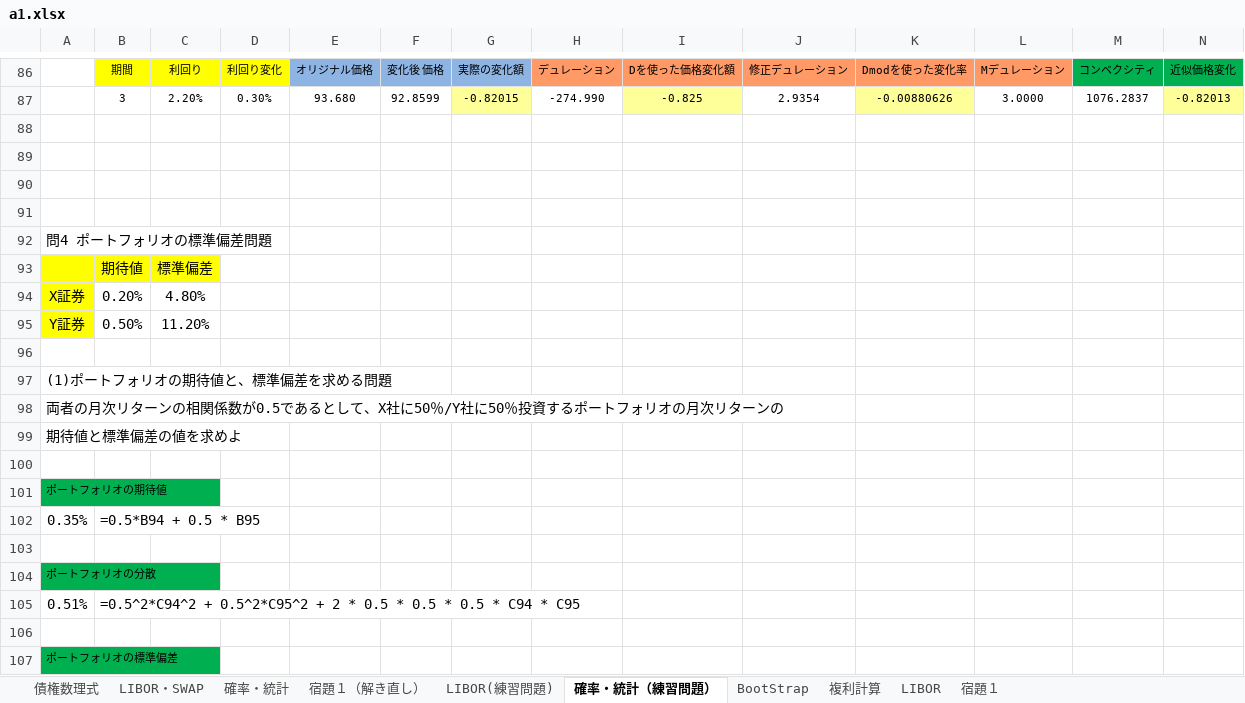
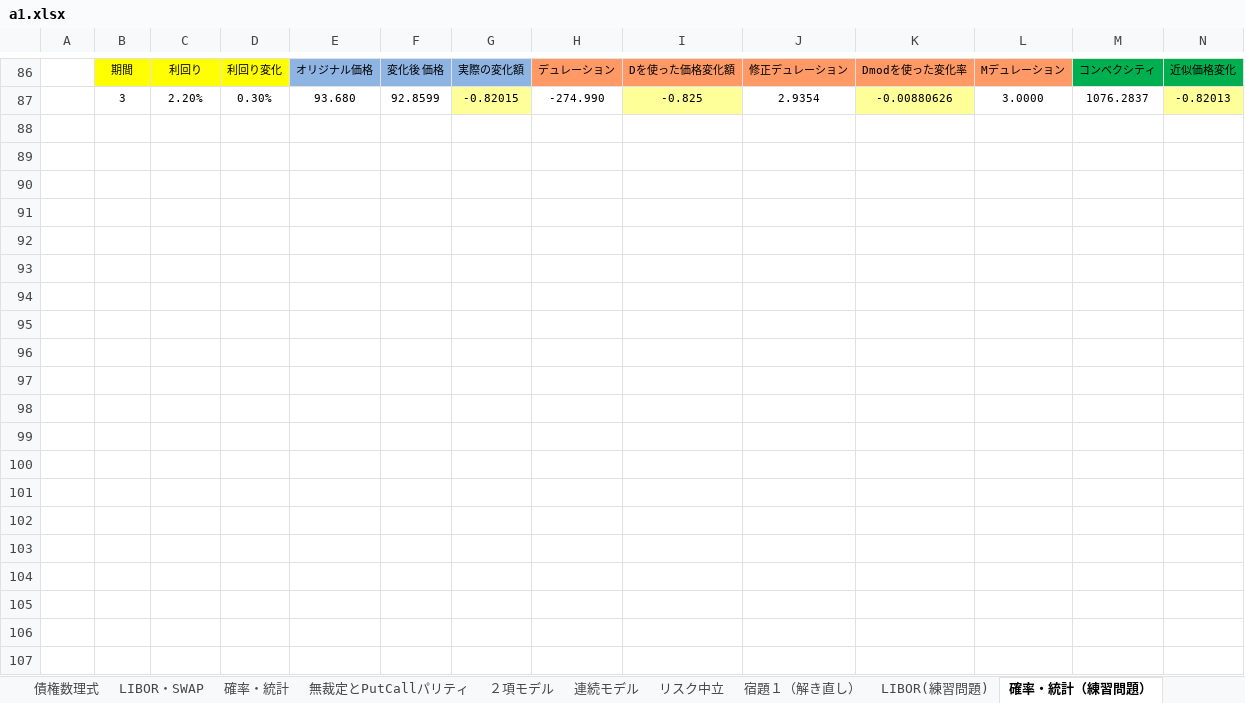
Before and after one commit to kyouken/dbvm, an Excel workbook: a1.xlsx, sheet 確率・統計（練習問題）, drawn as a sheet; only a part is shown, gaps mark what is left out; values as stored, in another font and other column widths than the file's, no borders; the diff covers the shown part only; the diff names each change by its address in the sheet, - before the commit and + after, or states it on an @@ line.

```diff
--- a/a1.xlsx (sheet 確率・統計（練習問題）)
+++ b/a1.xlsx (sheet 確率・統計（練習問題）)
+sheet tab: 無裁定とPutCallパリティ
+sheet tab: ２項モデル
+sheet tab: 連続モデル
+sheet tab: リスク中立
-row 88: (empty)
-row 89: (empty)
-row 90: (empty)
-row 91: (empty)
-row 92: 問4 ポートフォリオの標準偏差問題
-row 93:  | 期待値 | 標準偏差
-row 94: X証券 | 0.20% | 4.80%
-row 95: Y証券 | 0.50% | 11.20%
-row 96: (empty)
-row 97: (1)ポートフォリオの期待値と、標準偏差を求める問題
-row 98: 両者の月次リターンの相関係数が0.5であるとして、X社に50％/Y社に50％投資するポートフォリオの月次リターンの
-row 99: 期待値と標準偏差の値を求めよ
-row 100: (empty)
-row 101: ポートフォリオの期待値
-row 102: 0.35% | =0.5*B94 + 0.5 * B95
-row 103: (empty)
-row 104: ポートフォリオの分散
-row 105: 0.51% | =0.5^2*C94^2 + 0.5^2*C95^2 + 2 * 0.5 * 0.5 * 0.5 * C94 * C95
-row 106: (empty)
-row 107: ポートフォリオの標準偏差
```
Also changed, not shown: 57 removed rows elsewhere in this sheet, sheet 確率・統計, sheet 債権数理式, other sheet tabs, charts or pictures.
